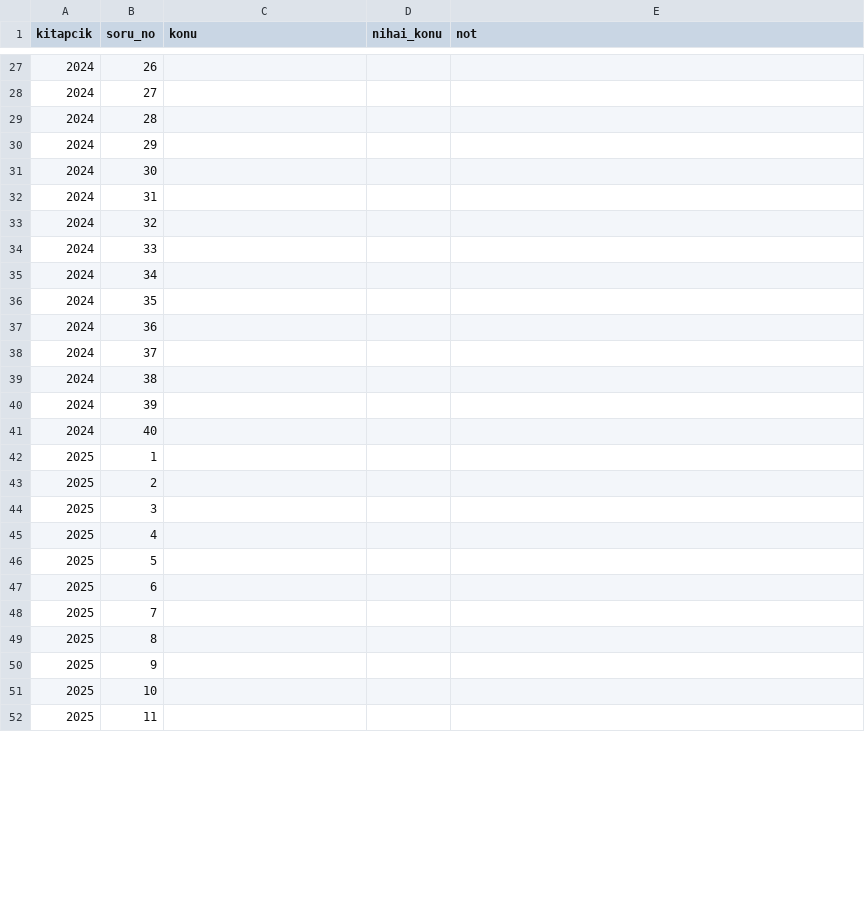
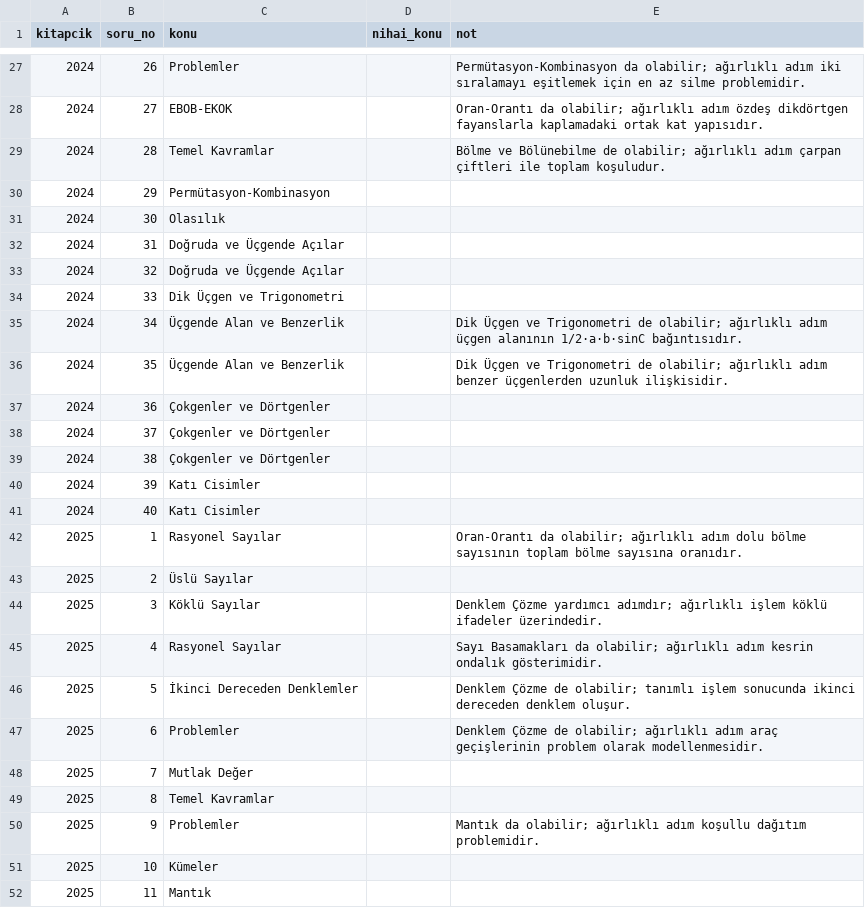
Before and after one commit to Baharcakir/bootcamp-2026, a CSV file: data/osym/etiketleme.csv, drawn as a sheet; only a part is shown, gaps mark what is left out; the diff covers the shown part only.

Commit message:
T4: ilk etiketleme doğruluk ölçümü — %76.7 (92/120)
measure_labeling.py sayfa görüntülerini Gemini'ye verip 120 sorunun
model etiketini insan etiketleriyle karşılaştırıyor. Rapor + denetim
listesi eklendi; uyuşmazlıkların 23/28'i etiketçinin kararsızlık not
düştüğü sorularda. CSV normalize edildi; mimari veri protokolü
tek-etiketçi diline güncellendi.

```diff
--- a/data/osym/etiketleme.csv
+++ b/data/osym/etiketleme.csv
@@ -27,26 +27,26 @@ kitapcik,soru_no,konu,nihai_konu,not
-2024,26,,,
-2024,27,,,
-2024,28,,,
-2024,29,,,
-2024,30,,,
-2024,31,,,
-2024,32,,,
-2024,33,,,
-2024,34,,,
-2024,35,,,
-2024,36,,,
-2024,37,,,
-2024,38,,,
-2024,39,,,
-2024,40,,,
-2025,1,,,
-2025,2,,,
-2025,3,,,
-2025,4,,,
-2025,5,,,
-2025,6,,,
-2025,7,,,
-2025,8,,,
-2025,9,,,
-2025,10,,,
-2025,11,,,
+2024,26,Problemler,,Permütasyon-Kombinasyon da olabilir; ağırlıklı adım iki sıralamayı eşitlemek için en az silme problemidir.
+2024,27,EBOB-EKOK,,Oran-Orantı da olabilir; ağırlıklı adım özdeş dikdörtgen fayanslarla kaplamadaki ortak kat yapısıdır.
+2024,28,Temel Kavramlar,,Bölme ve Bölünebilme de olabilir; ağırlıklı adım çarpan çiftleri ile toplam koşuludur.
+2024,29,Permütasyon-Kombinasyon,,
+2024,30,Olasılık,,
+2024,31,Doğruda ve Üçgende Açılar,,
+2024,32,Doğruda ve Üçgende Açılar,,
+2024,33,Dik Üçgen ve Trigonometri,,
+2024,34,Üçgende Alan ve Benzerlik,,Dik Üçgen ve Trigonometri de olabilir; ağırlıklı adım üçgen alanının 1/2·a·b·sinC bağıntısıdır.
+2024,35,Üçgende Alan ve Benzerlik,,Dik Üçgen ve Trigonometri de olabilir; ağırlıklı adım benzer üçgenlerden uzunluk ilişkisidir.
+2024,36,Çokgenler ve Dörtgenler,,
+2024,37,Çokgenler ve Dörtgenler,,
+2024,38,Çokgenler ve Dörtgenler,,
+2024,39,Katı Cisimler,,
+2024,40,Katı Cisimler,,
+2025,1,Rasyonel Sayılar,,Oran-Orantı da olabilir; ağırlıklı adım dolu bölme sayısının toplam bölme sayısına oranıdır.
+2025,2,Üslü Sayılar,,
+2025,3,Köklü Sayılar,,Denklem Çözme yardımcı adımdır; ağırlıklı işlem köklü ifadeler üzerindedir.
+2025,4,Rasyonel Sayılar,,Sayı Basamakları da olabilir; ağırlıklı adım kesrin ondalık gösterimidir.
+2025,5,İkinci Dereceden Denklemler,,Denklem Çözme de olabilir; tanımlı işlem sonucunda ikinci dereceden denklem oluşur.
+2025,6,Problemler,,Denklem Çözme de olabilir; ağırlıklı adım araç geçişlerinin problem olarak modellenmesidir.
+2025,7,Mutlak Değer,,
+2025,8,Temel Kavramlar,,
+2025,9,Problemler,,Mantık da olabilir; ağırlıklı adım koşullu dağıtım problemidir.
+2025,10,Kümeler,,
+2025,11,Mantık,,
```
Also changed, not shown: 126 edited cells elsewhere in this file, 4 other files.
